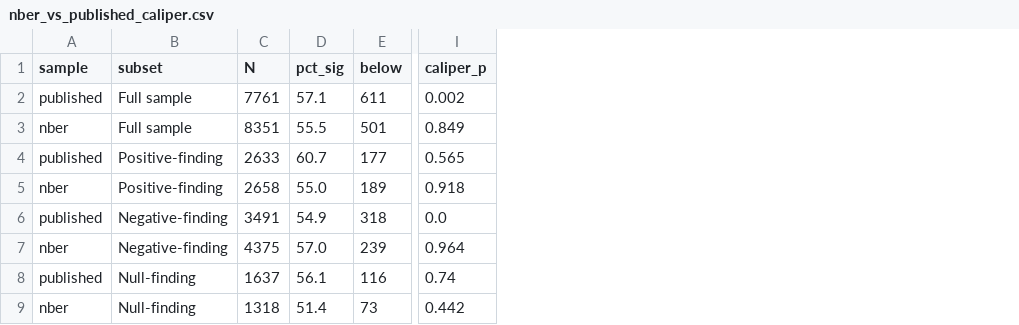
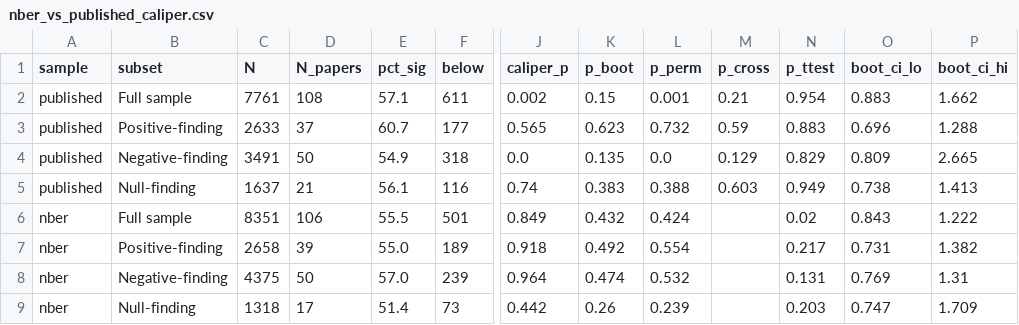
Before and after one commit to emrekuvvet/publication-bias-study, a CSV file: publication_bias_study/output/tables/nber_vs_published_caliper.csv, drawn as a sheet; only a part is shown, gaps mark what is left out; addresses are those after the commit; the diff names each change by its address in the sheet, - before the commit and + after, or states it on an @@ line.

```diff
--- a/publication_bias_study/output/tables/nber_vs_published_caliper.csv
+++ b/publication_bias_study/output/tables/nber_vs_published_caliper.csv
+column D (N_papers), row 2: 108; rows 6-9: 106 | 39 | 50 | 17
+column K (p_boot), row 2: 0.15; rows 6-9: 0.432 | 0.492 | 0.474 | 0.26
+column L (p_perm), row 2: 0.001; rows 6-9: 0.424 | 0.554 | 0.532 | 0.239
+column M (p_cross), row 2: 0.21
+column N (p_ttest), row 2: 0.954; rows 6-9: 0.02 | 0.217 | 0.131 | 0.203
+column O (boot_ci_lo), row 2: 0.883; rows 6-9: 0.843 | 0.731 | 0.769 | 0.747
+column P (boot_ci_hi), row 2: 1.662; rows 6-9: 1.222 | 1.382 | 1.31 | 1.709
@@ row 4 moved to row 3: published @@
@@ row 6 moved to row 4: published @@
@@ row 8 moved to row 5: published @@
```
Also changed, not shown: publication_bias_study/output/tables/robustness_all.csv, 18 other files.
